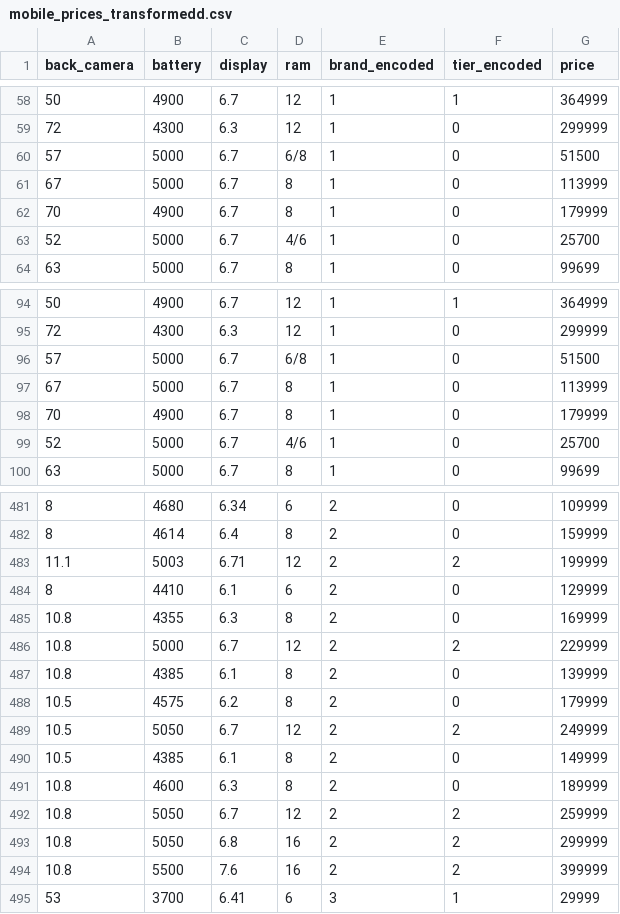
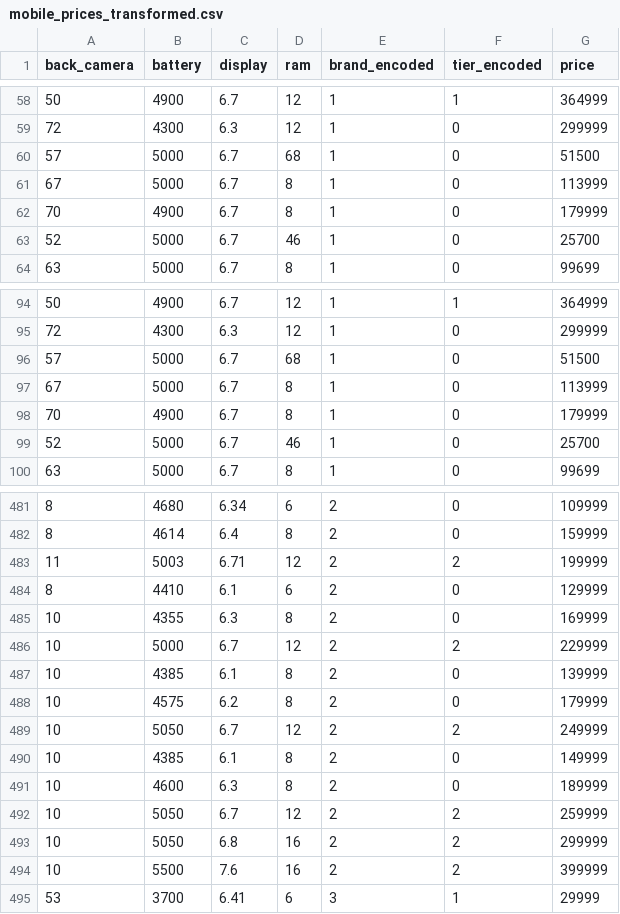
Before and after one commit to sarim-alis/Soap, a CSV file: mobile_prices_transformed.csv (was mobile_prices_transformedd.csv), drawn as a sheet; only a part is shown, gaps mark what is left out; the diff covers the shown part only.

Commit message:
feat: price model train

```diff
--- a/mobile_prices_transformedd.csv
+++ b/mobile_prices_transformed.csv
@@ -59,6 +59,6 @@ back_camera,battery,display,ram,brand_encoded,tier_encoded,price
 72,4300,6.3,12,1,0,299999
-57,5000,6.7,6/8,1,0,51500
+57,5000,6.7,68,1,0,51500
 67,5000,6.7,8,1,0,113999
 70,4900,6.7,8,1,0,179999
-52,5000,6.7,4/6,1,0,25700
+52,5000,6.7,46,1,0,25700
 63,5000,6.7,8,1,0,99699
@@ -95,6 +95,6 @@ back_camera,battery,display,ram,brand_encoded,tier_encoded,price
 72,4300,6.3,12,1,0,299999
-57,5000,6.7,6/8,1,0,51500
+57,5000,6.7,68,1,0,51500
 67,5000,6.7,8,1,0,113999
 70,4900,6.7,8,1,0,179999
-52,5000,6.7,4/6,1,0,25700
+52,5000,6.7,46,1,0,25700
 63,5000,6.7,8,1,0,99699
@@ -482,14 +482,14 @@ back_camera,battery,display,ram,brand_encoded,tier_encoded,price
 8,4614,6.4,8,2,0,159999
-11.1,5003,6.71,12,2,2,199999
+11,5003,6.71,12,2,2,199999
 8,4410,6.1,6,2,0,129999
-10.8,4355,6.3,8,2,0,169999
-10.8,5000,6.7,12,2,2,229999
-10.8,4385,6.1,8,2,0,139999
-10.5,4575,6.2,8,2,0,179999
-10.5,5050,6.7,12,2,2,249999
-10.5,4385,6.1,8,2,0,149999
-10.8,4600,6.3,8,2,0,189999
-10.8,5050,6.7,12,2,2,259999
-10.8,5050,6.8,16,2,2,299999
-10.8,5500,7.6,16,2,2,399999
+10,4355,6.3,8,2,0,169999
+10,5000,6.7,12,2,2,229999
+10,4385,6.1,8,2,0,139999
+10,4575,6.2,8,2,0,179999
+10,5050,6.7,12,2,2,249999
+10,4385,6.1,8,2,0,149999
+10,4600,6.3,8,2,0,189999
+10,5050,6.7,12,2,2,259999
+10,5050,6.8,16,2,2,299999
+10,5500,7.6,16,2,2,399999
 53,3700,6.41,6,3,1,29999
```
Also changed, not shown: 2 edited cells elsewhere in this file, 5 other files.
